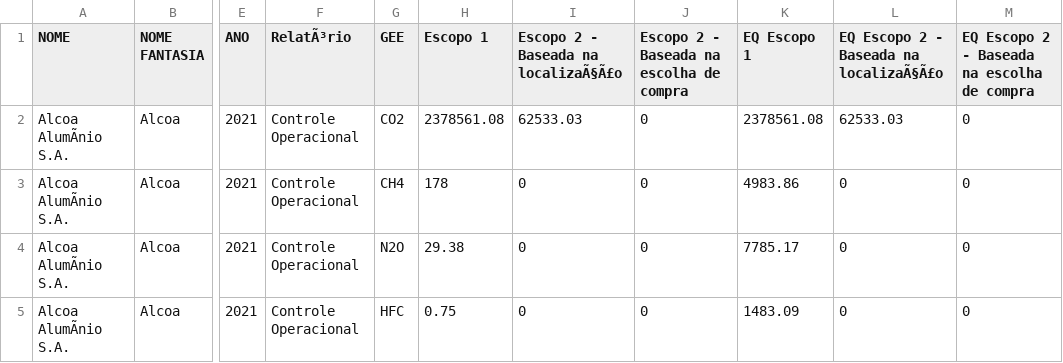
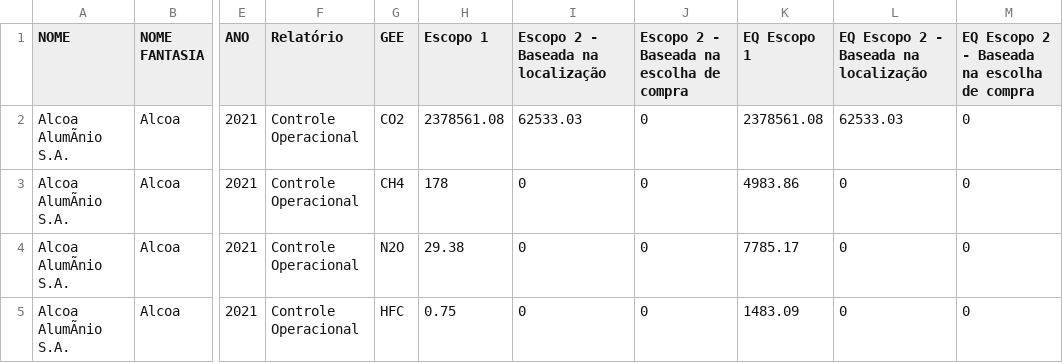
Before and after one commit to Djayana1/Dashboard, a CSV file: Resumo_Alcoa.csv, drawn as a sheet; only a part is shown, gaps mark what is left out; the diff names each change by its address in the sheet, - before the commit and + after, or states it on an @@ line.

Commit message:
Resumo_Alcoa.csv

```diff
--- a/Resumo_Alcoa.csv
+++ b/Resumo_Alcoa.csv
-F1: RelatÃ³rio
+F1: Relatório
-I1: Escopo 2 - Baseada na localizaÃ§Ã£o
+I1: Escopo 2 - Baseada na localização
-L1: EQ Escopo 2 - Baseada na localizaÃ§Ã£o
+L1: EQ Escopo 2 - Baseada na localização
```
